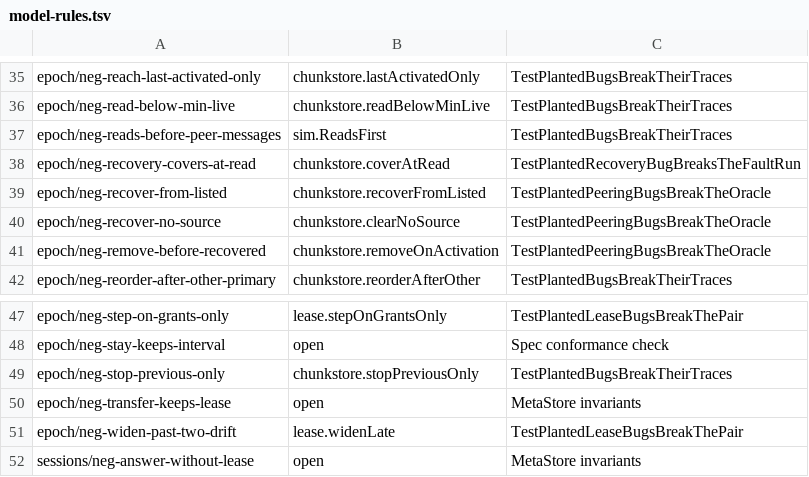
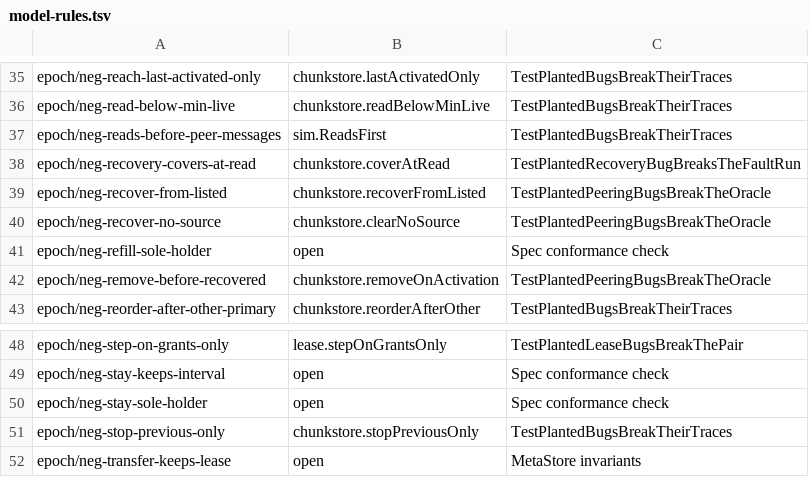
Before and after one commit to nvcnvn/rock-solid, a TSV file: scripts/model-rules.tsv, drawn as a sheet; only a part is shown, gaps mark what is left out; the shorter side is filled out with more unchanged rows.

```diff
--- a/scripts/model-rules.tsv
+++ b/scripts/model-rules.tsv
@@ -40,2 +40,3 @@ epoch/neg-recover-from-listed	chunkstore.recoverFromListed	TestPlantedPeeringBug
 epoch/neg-recover-no-source	chunkstore.clearNoSource	TestPlantedPeeringBugsBreakTheOracle
+epoch/neg-refill-sole-holder	open	Spec conformance check
 epoch/neg-remove-before-recovered	chunkstore.removeOnActivation	TestPlantedPeeringBugsBreakTheOracle
@@ -48,2 +49,3 @@ epoch/neg-step-on-grants-only	lease.stepOnGrantsOnly	TestPlantedLeaseBugsBreakTh
 epoch/neg-stay-keeps-interval	open	Spec conformance check
+epoch/neg-stay-sole-holder	open	Spec conformance check
 epoch/neg-stop-previous-only	chunkstore.stopPreviousOnly	TestPlantedBugsBreakTheirTraces
```
Also changed, not shown: 9 other files.
